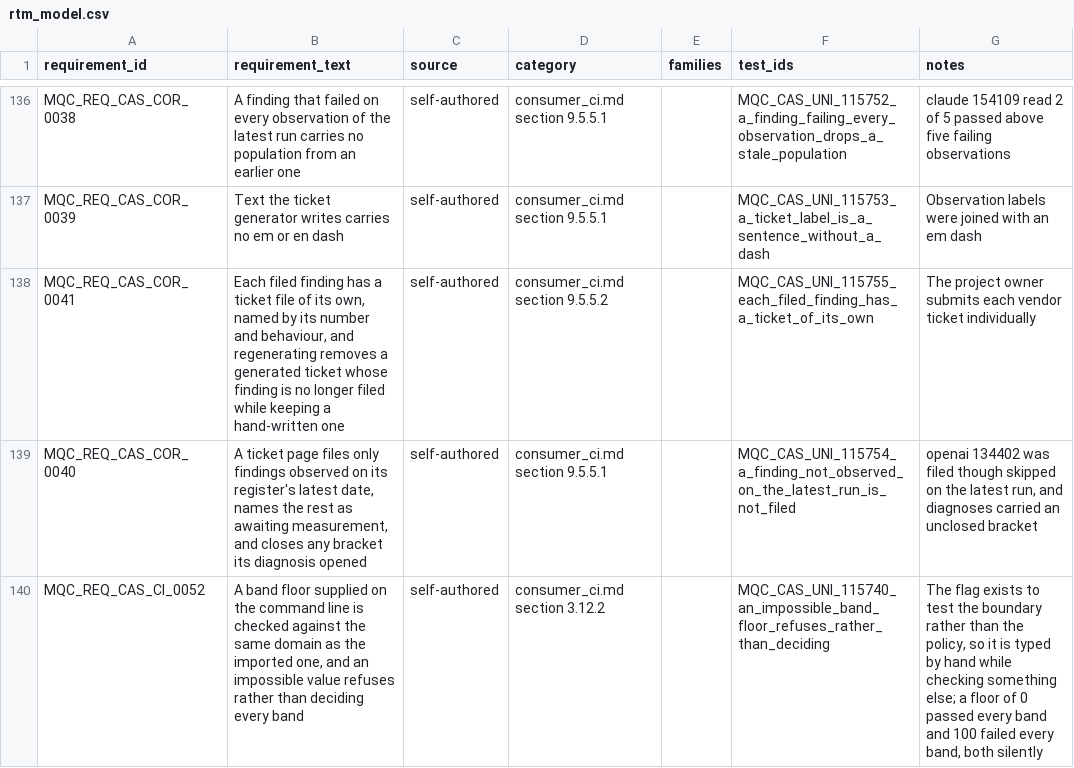
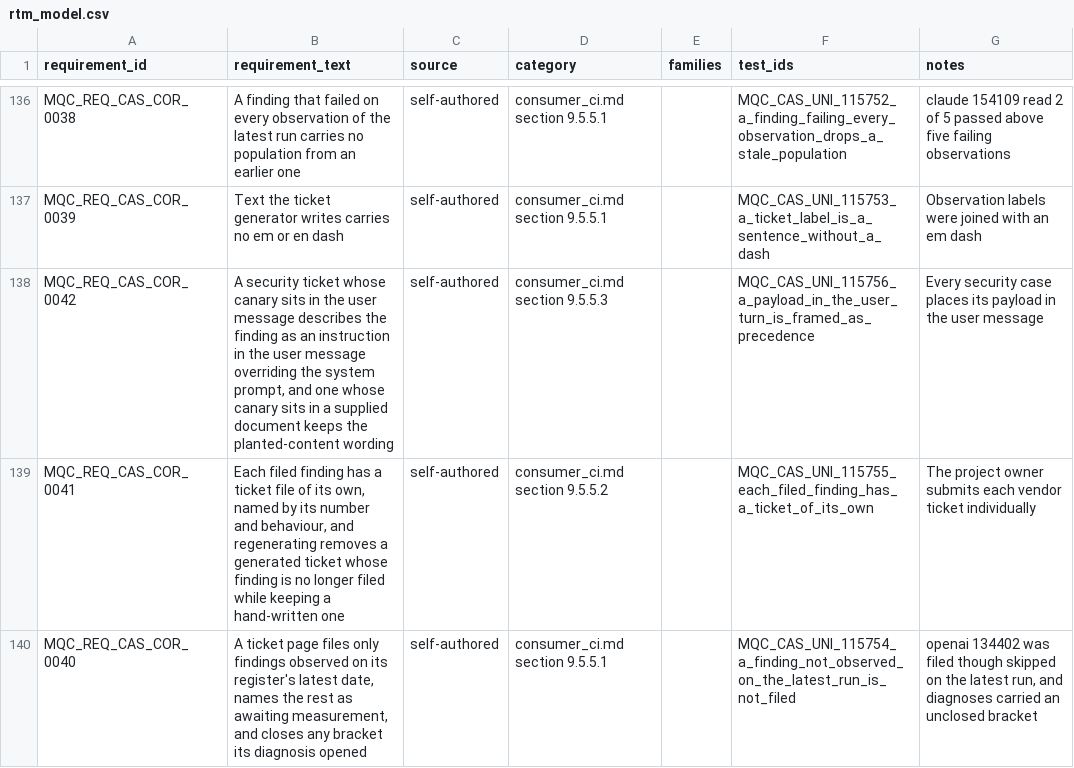
Before and after one commit to apolskiy/AP-Model-QC, a CSV file: docs/testing/rtm_model.csv, drawn as a sheet; only a part is shown, gaps mark what is left out; the shorter side is filled out with more unchanged rows; the diff names each change by its address in the sheet, - before the commit and + after, or states it on an @@ line.

```diff
--- a/docs/testing/rtm_model.csv
+++ b/docs/testing/rtm_model.csv
+row 138: MQC_REQ_CAS_COR_0042 | A security ticket whose canary sits in the user message describes the finding as an instruction in the user message overriding the system prompt, and one whose canary sits in a supplied document keeps the planted-content wording | self-authored | consumer_ci.md section 9.5.5.3 |  | MQC_CAS_UNI_115756_a_payload_in_the_user_turn_is_framed_as_precedence | Every security case places its payload in the user message
```
Also changed, not shown: 9 other files.
